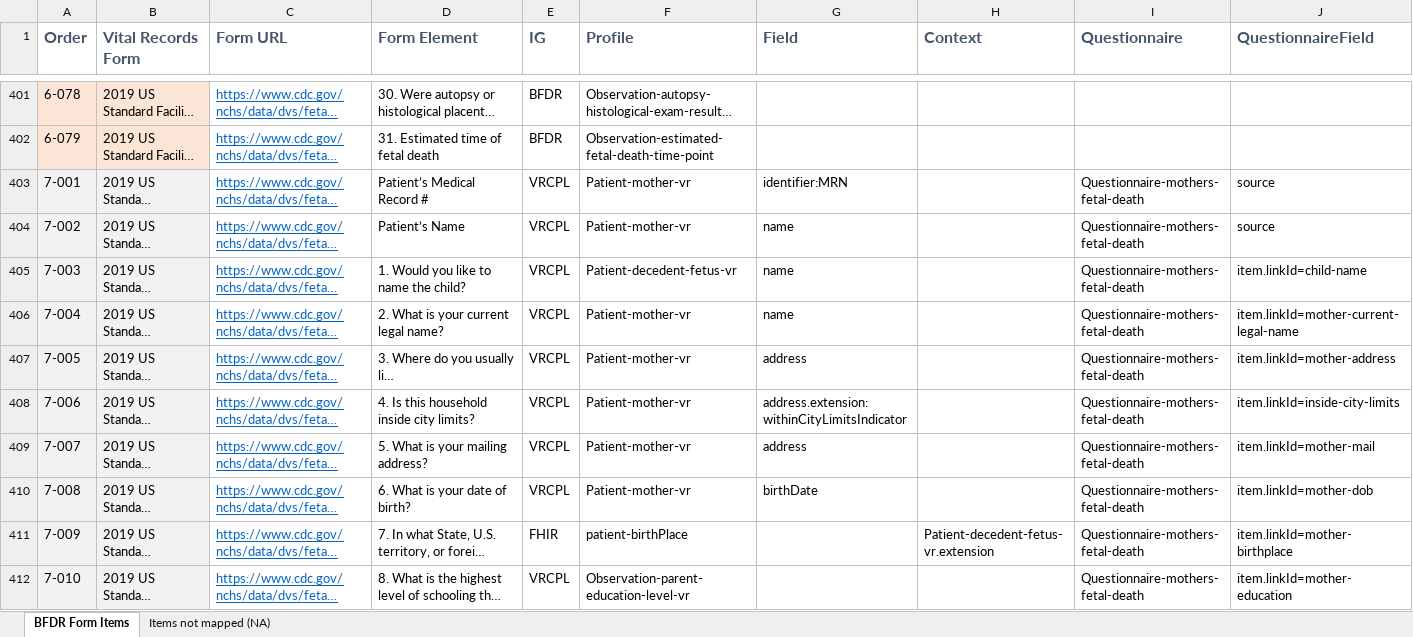
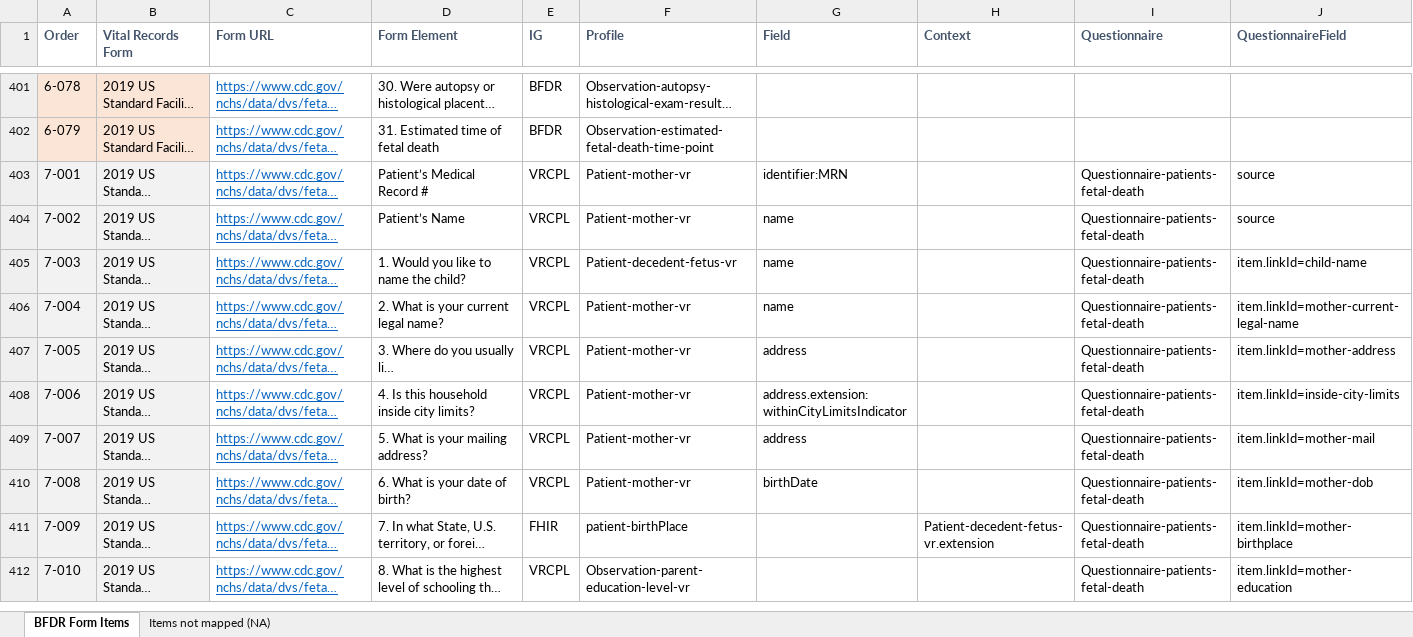
Before and after one commit to HL7/vr-common-library, an Excel workbook: input/mapping/BFDR_Forms_Mapping.xlsx, sheet BFDR Form Items, drawn as a sheet; only a part is shown, gaps mark what is left out; long unchanged cells end in …; values as stored, in another font and other column widths than the file's, no borders; charts and pictures and conditional formats not drawn; the diff covers the shown part only; the diff names each change by its address in the sheet, - before the commit and + after, or states it on an @@ line.

Commit message:
Various tech edits, update education (subject/focus), add father education example, update mappings, add note to commenters

```diff
--- a/input/mapping/BFDR_Forms_Mapping.xlsx (sheet BFDR Form Items)
+++ b/input/mapping/BFDR_Forms_Mapping.xlsx (sheet BFDR Form Items)
@@ A1:J1 text size: smaller @@
-I403:I412 (Questionnaire): Questionnaire-mothers-fetal-death
+I403:I412 (Questionnaire): Questionnaire-patients-fetal-death
```
Also changed, not shown: 9 edited cells and cell formats elsewhere in this sheet, input/mapping/BFDR_Profile_Intros.xlsx, 12 other files.
